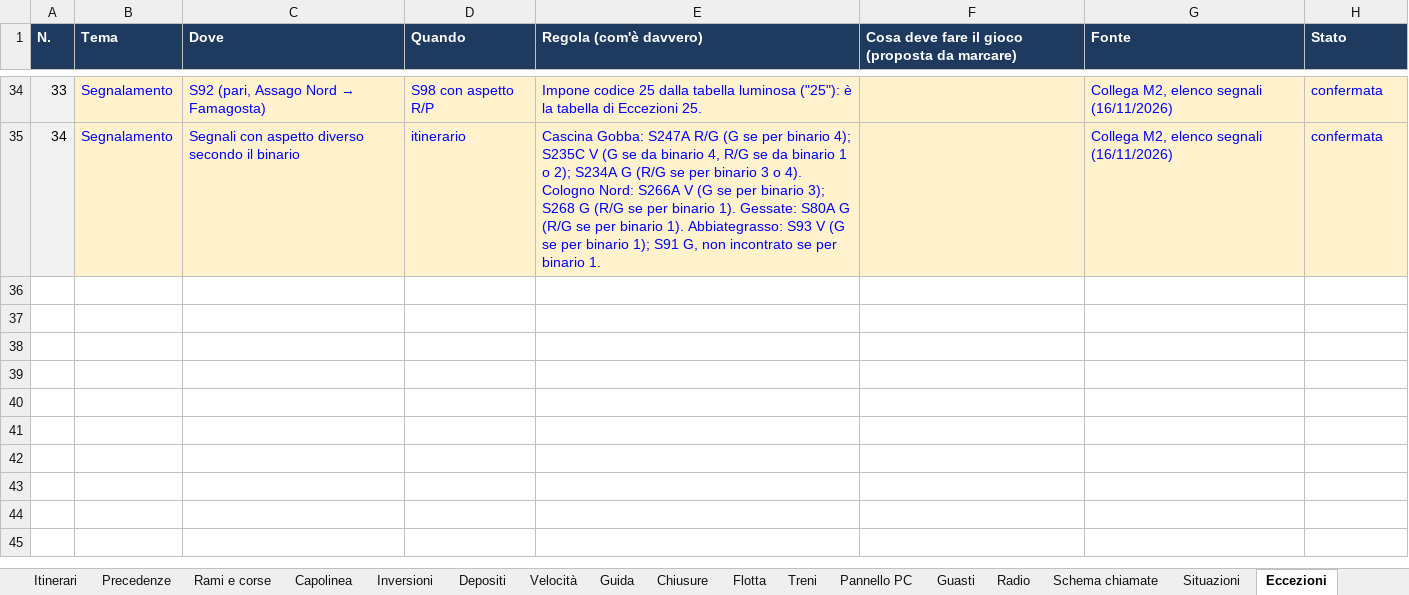
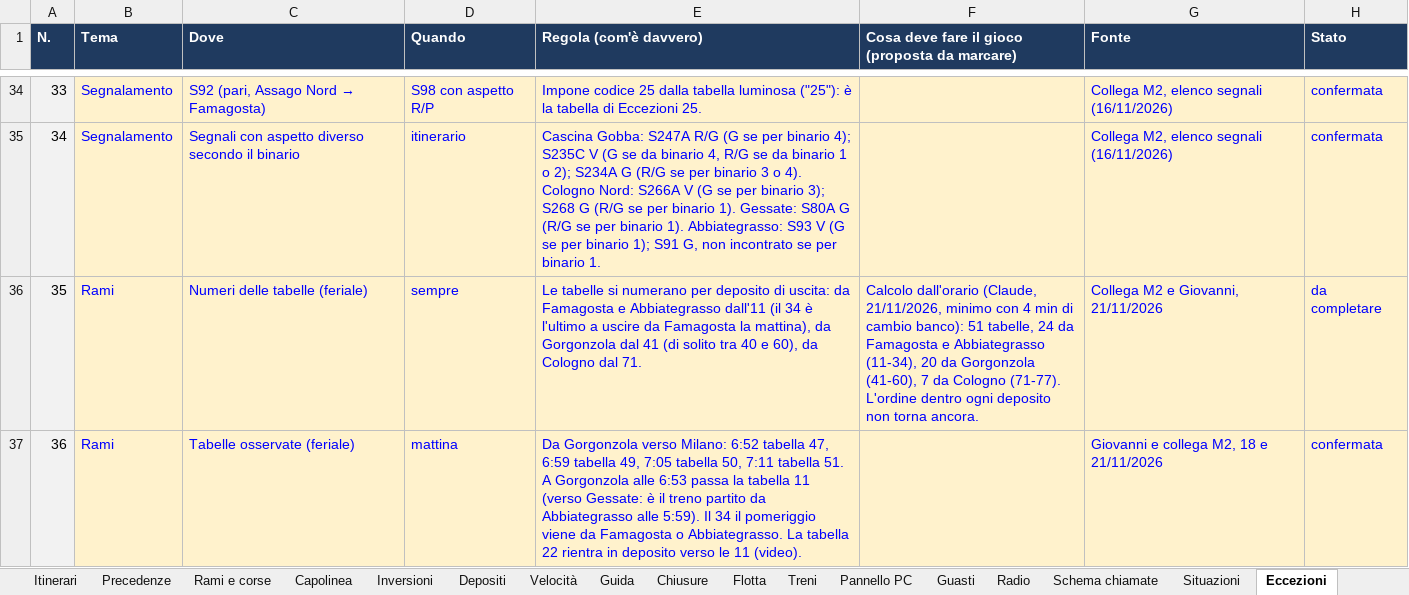
Before and after one commit to Frafire/milano-transit-live, an Excel workbook: data/Regole_M2.xlsx, sheet Eccezioni, drawn as a sheet; only a part is shown, gaps mark what is left out; values as stored, in another font and other column widths than the file's, no borders; the diff names each change by its address in the sheet, - before the commit and + after, or states it on an @@ line.

```diff
--- a/data/Regole_M2.xlsx (sheet Eccezioni)
+++ b/data/Regole_M2.xlsx (sheet Eccezioni)
+row 36: 35 | Rami | Numeri delle tabelle (feriale) | sempre | Le tabelle si numerano per deposito di uscita: da Famagosta e Abbiategrasso dall'11 (il 34 è l'ultimo a uscire da Famagosta la mattina), da Gorgonzola dal 41 (di solito tra 40 e 60), da Cologno dal 71. | Calcolo dall'orario (Claude, 21/11/2026, minimo con 4 min di cambio banco): 51 tabelle, 24 da Famagosta e Abbiategrasso (11-34), 20 da Gorgonzola (41-60), 7 da Cologno (71-77). L'ordine dentro ogni deposito non torna ancora. | Collega M2 e Giovanni, 21/11/2026 | da completare
+row 37: 36 | Rami | Tabelle osservate (feriale) | mattina | Da Gorgonzola verso Milano: 6:52 tabella 47, 6:59 tabella 49, 7:05 tabella 50, 7:11 tabella 51. A Gorgonzola alle 6:53 passa la tabella 11 (verso Gessate: è il treno partito da Abbiategrasso alle 5:59). Il 34 il pomeriggio viene da Famagosta o Abbiategrasso. La tabella 22 rientra in deposito verso le 11 (video). |  | Giovanni e collega M2, 18 e 21/11/2026 | confermata
```
